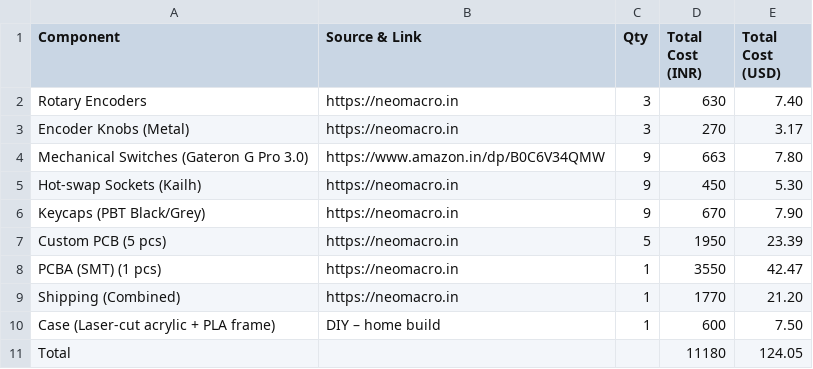
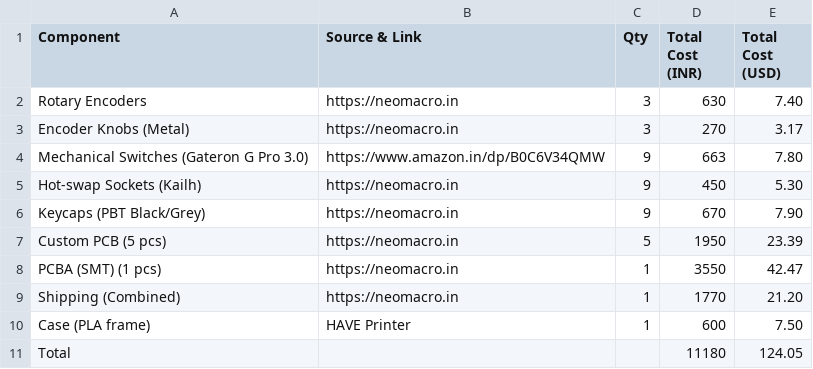
Before and after one commit to Hewis44/Dcs_Pad, a CSV file: BOM.csv, drawn as a sheet.

Commit message:
Update BOM.csv

```diff
--- a/BOM.csv
+++ b/BOM.csv
@@ -9,3 +9,3 @@ PCBA (SMT) (1 pcs),https://neomacro.in,1,3550,42.47
 Shipping (Combined),https://neomacro.in,1,1770,21.20
-Case (Laser-cut acrylic + PLA frame),DIY – home build,1,600,7.50
+Case (PLA frame),HAVE Printer ,1,600,7.50
 Total,,,"11180","124.05"
```
